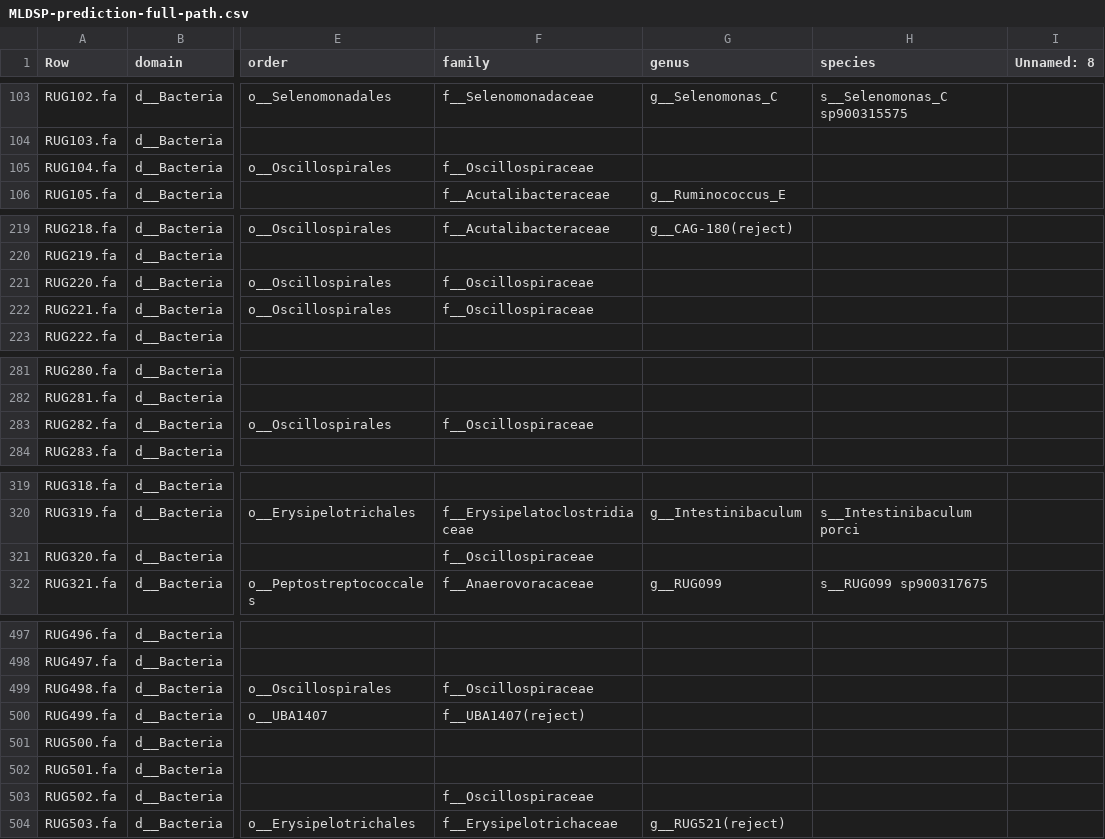
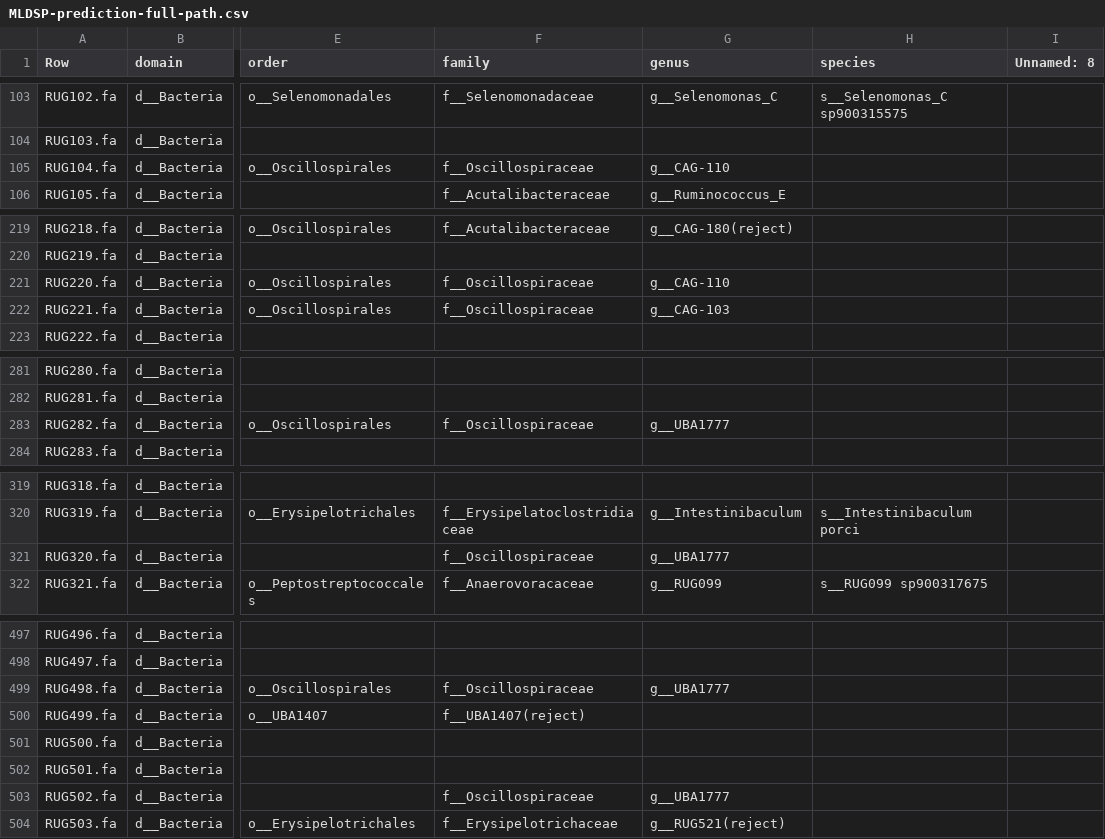
Before and after one commit to wxli0/MT-MAG, a CSV file: outputs-r202/MLDSP-prediction-full-path.csv, drawn as a sheet; only a part is shown, gaps mark what is left out; the diff covers the shown part only; the diff names each change by its address in the sheet, - before the commit and + after, or states it on an @@ line.

Commit message:
updated outputs

```diff
--- a/outputs-r202/MLDSP-prediction-full-path.csv
+++ b/outputs-r202/MLDSP-prediction-full-path.csv
-G105 (genus): (empty)
+G105 (genus): g__CAG-110
-G221 (genus): (empty)
+G221 (genus): g__CAG-110
-G222 (genus): (empty)
+G222 (genus): g__CAG-103
-G283 (genus): (empty)
+G283 (genus): g__UBA1777
-G321 (genus): (empty)
+G321 (genus): g__UBA1777
-G499 (genus): (empty)
+G499 (genus): g__UBA1777
-G503 (genus): (empty)
+G503 (genus): g__UBA1777
```
Also changed, not shown: 13 edited cells elsewhere in this file, 13 other files.
